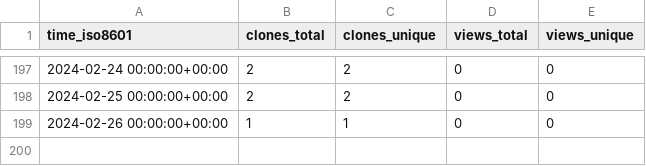
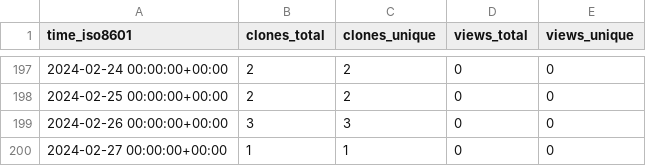
Before and after one commit to MimBinFikret/TelegramBasic, a CSV file: MimBinFikret/TelegramBasic/ghrs-data/views_clones_aggregate.csv, drawn as a sheet; only a part is shown, gaps mark what is left out.

```diff
--- a/MimBinFikret/TelegramBasic/ghrs-data/views_clones_aggregate.csv
+++ b/MimBinFikret/TelegramBasic/ghrs-data/views_clones_aggregate.csv
@@ -198,2 +198,3 @@ time_iso8601,clones_total,clones_unique,views_total,views_unique
 2024-02-25 00:00:00+00:00,2,2,0,0
-2024-02-26 00:00:00+00:00,1,1,0,0
+2024-02-26 00:00:00+00:00,3,3,0,0
+2024-02-27 00:00:00+00:00,1,1,0,0
```
Also changed, not shown: 1 other file.
